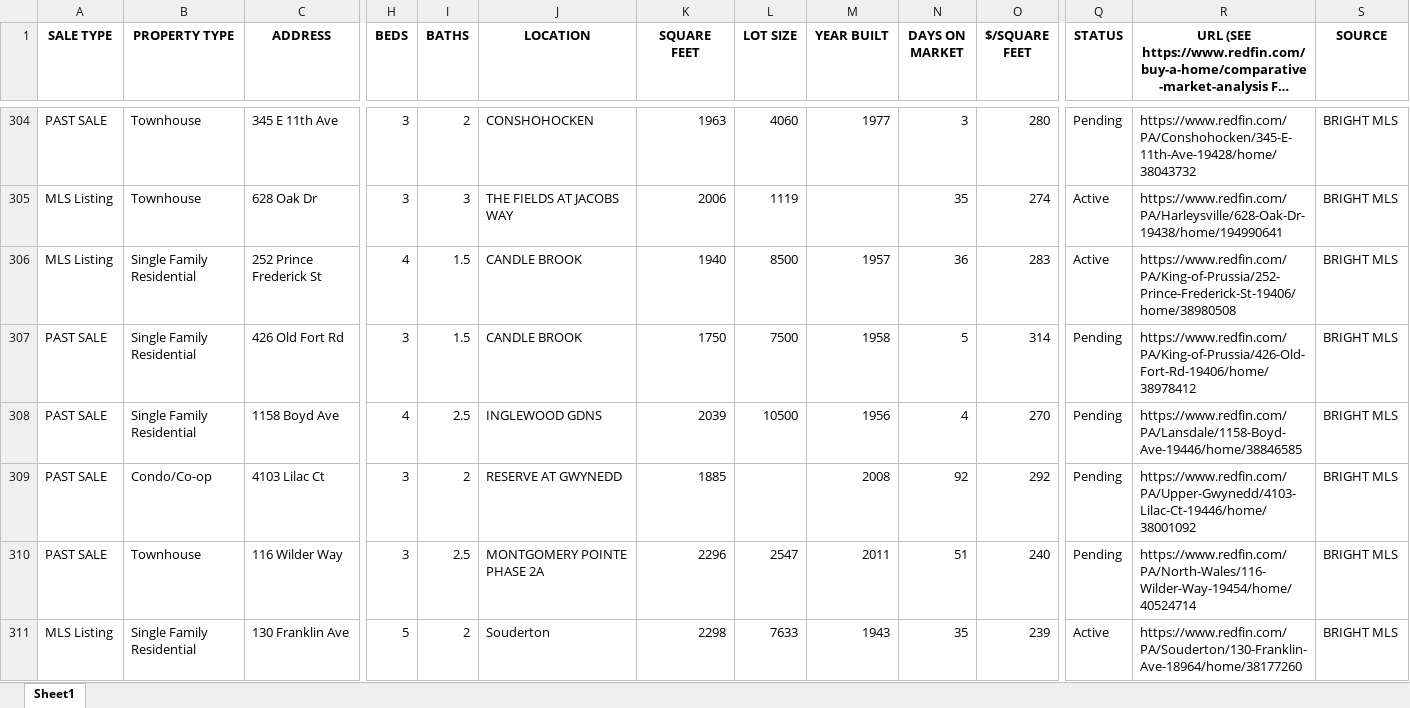
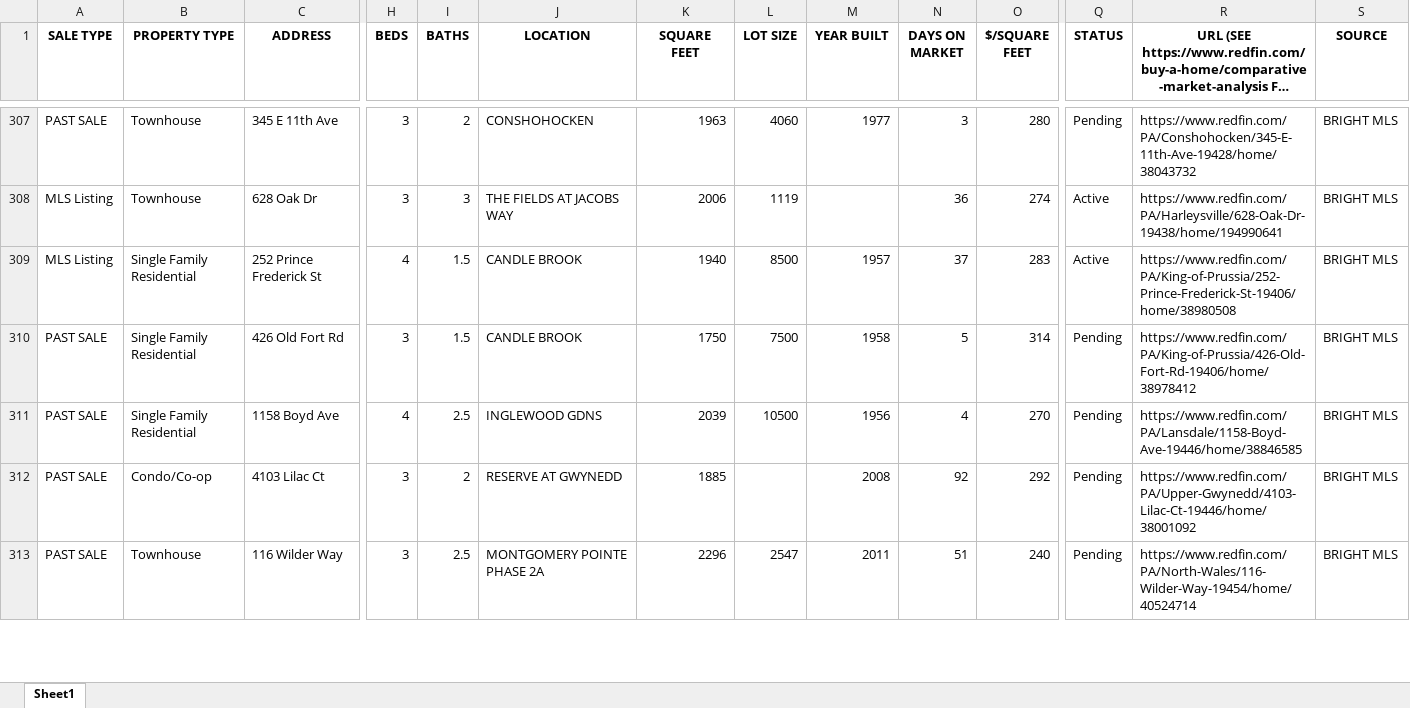
Before and after one commit to Hacker-2004/home-finder, an Excel workbook: homes.xlsx, sheet Sheet1, drawn as a sheet; only a part is shown, gaps mark what is left out; long unchanged cells end in …; values as stored, in another font and other column widths than the file's, no borders; removed rows and columns are numbered as before the commit, all else as after; rows hold the shown columns only; the diff covers the shown part only; the diff names each change by its address in the sheet, - before the commit and + after, or states it on an @@ line.

```diff
--- a/homes.xlsx (sheet Sheet1)
+++ b/homes.xlsx (sheet Sheet1)
-N308 (DAYS ON MARKET): 35
+N308 (DAYS ON MARKET): 36
-N309 (DAYS ON MARKET): 36
+N309 (DAYS ON MARKET): 37
-row 311: MLS Listing | Single Family Residential | 130 Franklin Ave | 5 | 2 | Souderton | 2298 | 7633 | 1943 | 35 | 239 | Active | https://www.redfin.com/PA/Souderton/130-Franklin-Ave-18964/home/38177260 | BRIGHT MLS
```
Also changed, not shown: 17 added rows, 11 removed rows and 227 edited cells elsewhere in this sheet, 1 other file.
